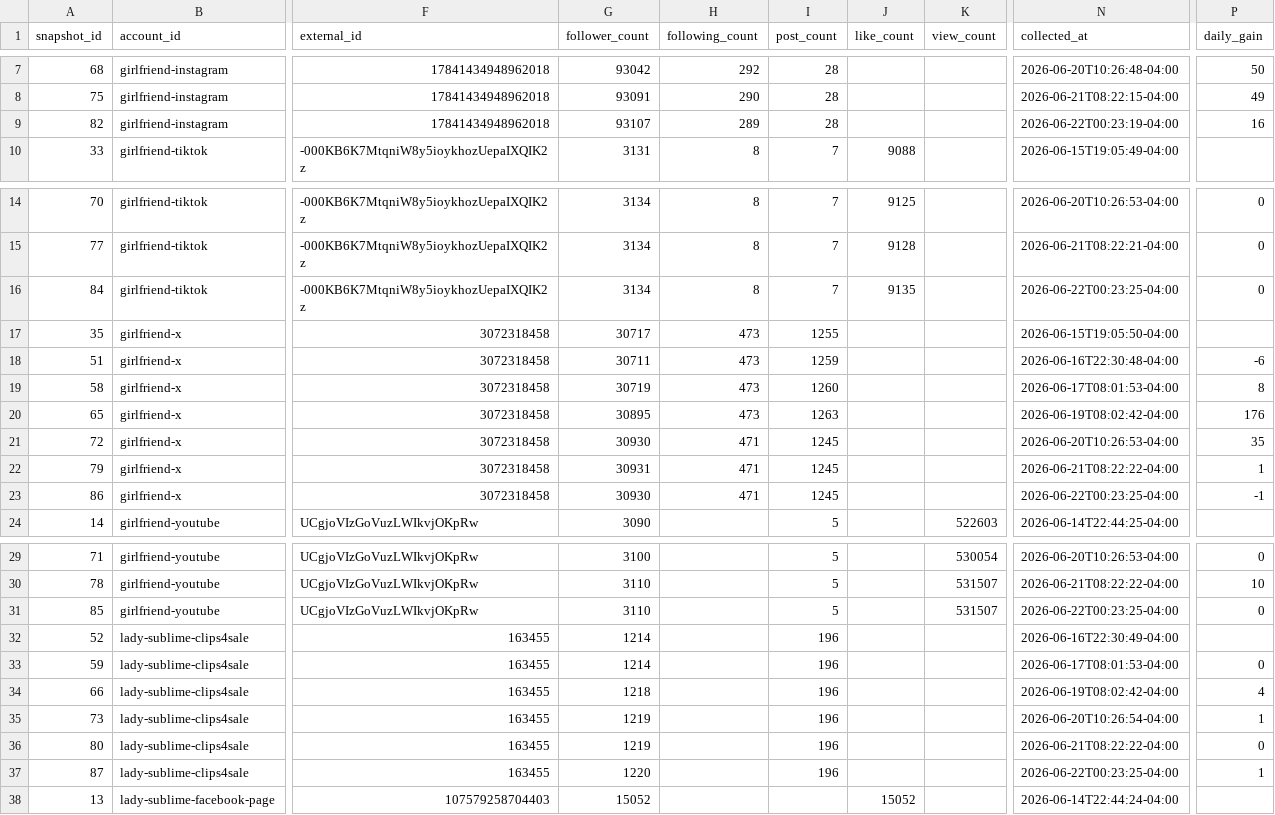
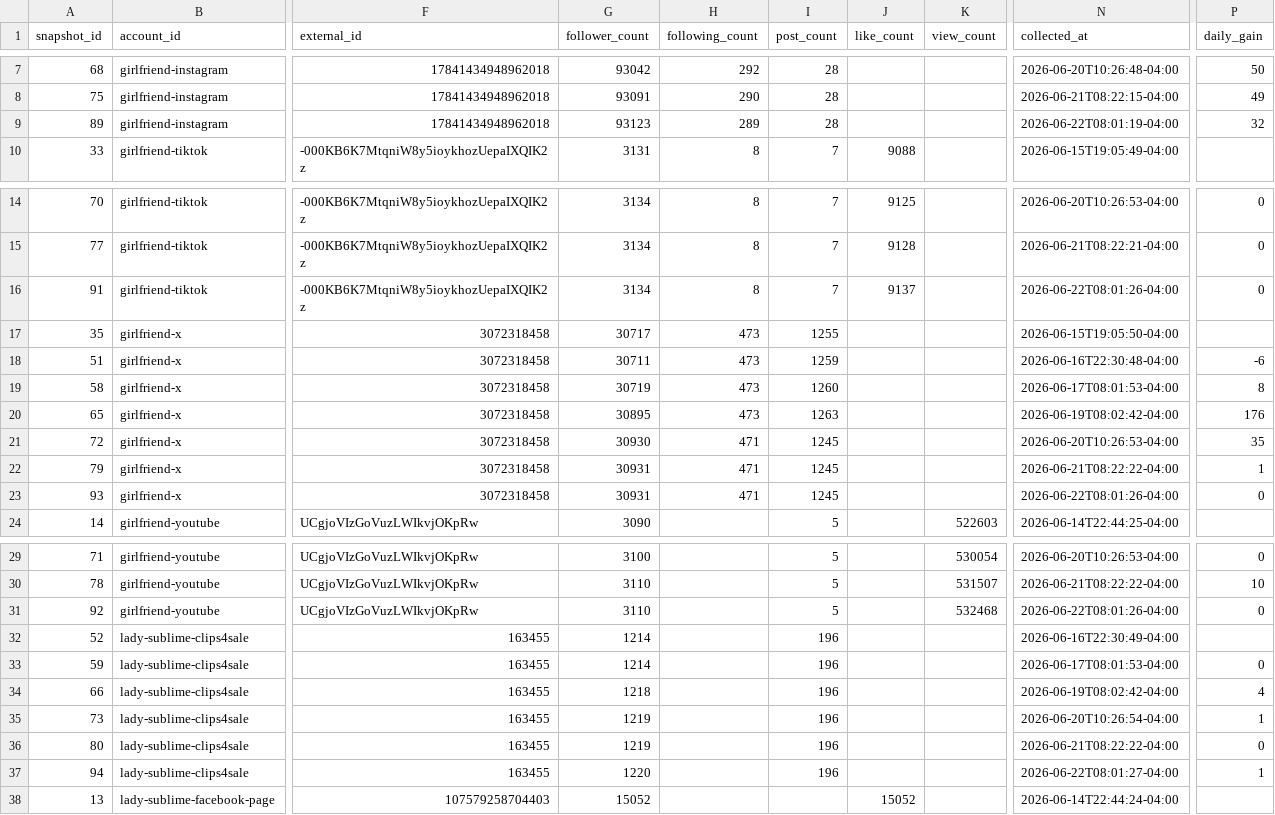
Before and after one commit to Trippaeon3/sublime-social-tracker-site, a CSV file: dashboard/data/daily_history.csv, drawn as a sheet; only a part is shown, gaps mark what is left out; the diff covers the shown part only; the diff names each change by its address in the sheet, - before the commit and + after, or states it on an @@ line.

```diff
--- a/dashboard/data/daily_history.csv
+++ b/dashboard/data/daily_history.csv
-A9 (snapshot_id): 82
+A9 (snapshot_id): 89
-G9 (follower_count): 93107
+G9 (follower_count): 93123
-N9 (collected_at): 2026-06-22T00:23:19-04:00
+N9 (collected_at): 2026-06-22T08:01:19-04:00
-P9 (daily_gain): 16
+P9 (daily_gain): 32
-A16 (snapshot_id): 84
+A16 (snapshot_id): 91
-J16 (like_count): 9135
+J16 (like_count): 9137
-N16 (collected_at): 2026-06-22T00:23:25-04:00
+N16 (collected_at): 2026-06-22T08:01:26-04:00
-A23 (snapshot_id): 86
+A23 (snapshot_id): 93
-G23 (follower_count): 30930
+G23 (follower_count): 30931
-N23 (collected_at): 2026-06-22T00:23:25-04:00
+N23 (collected_at): 2026-06-22T08:01:26-04:00
-P23 (daily_gain): -1
+P23 (daily_gain): 0
-A31 (snapshot_id): 85
+A31 (snapshot_id): 92
-K31 (view_count): 531507
+K31 (view_count): 532468
-N31 (collected_at): 2026-06-22T00:23:25-04:00
+N31 (collected_at): 2026-06-22T08:01:26-04:00
-A37 (snapshot_id): 87
+A37 (snapshot_id): 94
-N37 (collected_at): 2026-06-22T00:23:25-04:00
+N37 (collected_at): 2026-06-22T08:01:27-04:00
```
Also changed, not shown: 4 edited cells elsewhere in this file, dashboard/data/platform_summary.csv, dashboard/data/source_freshness.csv, 3 other files.
